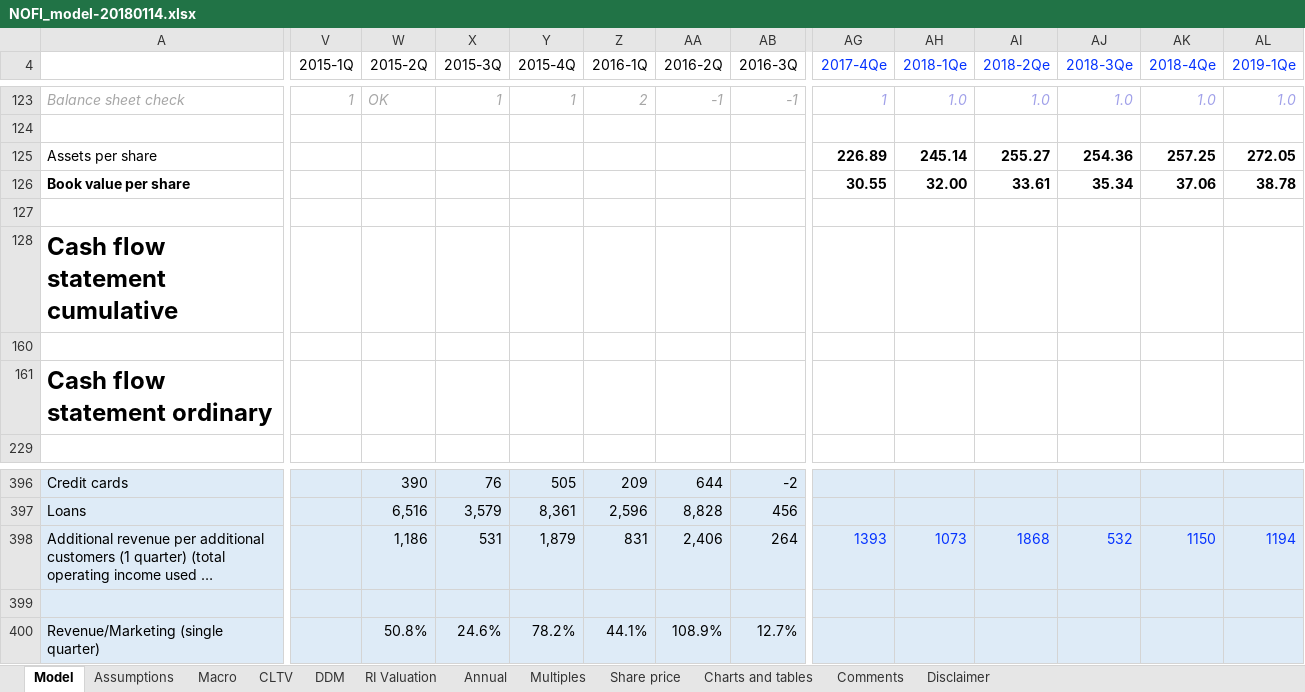
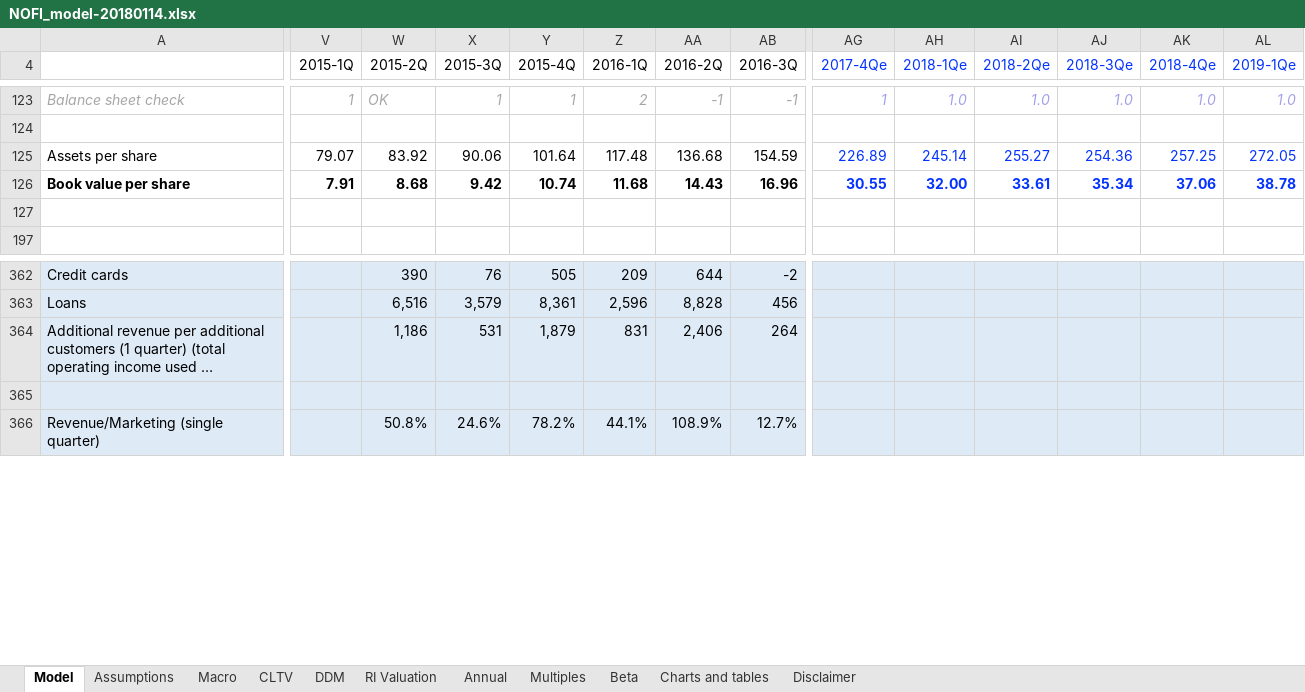
Before and after one commit to kostasfe/equity-analysis-models, an Excel workbook: NOFI_model-20180114.xlsx, sheet Model, drawn as a sheet; only a part is shown, gaps mark what is left out; long unchanged cells end in …; values as stored, in another font and other column widths than the file's, no borders; charts and pictures and conditional formats not drawn; removed rows and columns are numbered as before the commit, all else as after; rows hold the shown columns only; the diff covers the shown part only; the diff names each change by its address in the sheet, - before the commit and + after, or states it on an @@ line.

```diff
--- a/NOFI_model-20180114.xlsx (sheet Model)
+++ b/NOFI_model-20180114.xlsx (sheet Model)
-sheet tab: Share price
+sheet tab: Beta
-sheet tab: Comments
-V125 (2015-1Q): (empty)
+V125 (2015-1Q): 79.07
-W125 (2015-2Q): (empty)
+W125 (2015-2Q): 83.92
-X125 (2015-3Q): (empty)
+X125 (2015-3Q): 90.06
-Y125 (2015-4Q): (empty)
+Y125 (2015-4Q): 101.64
-Z125 (2016-1Q): (empty)
+Z125 (2016-1Q): 117.48
-AA125 (2016-2Q): (empty)
+AA125 (2016-2Q): 136.68
-AB125 (2016-3Q): (empty)
+AB125 (2016-3Q): 154.59
-AG125:AL125 bold: on
+AG125:AL125 bold: off
-AG125:AL126 text colour: black
+AG125:AL126 text colour: #0432FF
-V126 (2015-1Q): (empty)
+V126 (2015-1Q): 7.91
-W126 (2015-2Q): (empty)
+W126 (2015-2Q): 8.68
-X126 (2015-3Q): (empty)
+X126 (2015-3Q): 9.42
-Y126 (2015-4Q): (empty)
+Y126 (2015-4Q): 10.74
-Z126 (2016-1Q): (empty)
+Z126 (2016-1Q): 11.68
-AA126 (2016-2Q): (empty)
+AA126 (2016-2Q): 14.43
-AB126 (2016-3Q): (empty)
+AB126 (2016-3Q): 16.96
@@ row 128 hidden: Cash flow statement cumulative @@
-row 160: (empty)
@@ row 161 hidden: Cash flow statement ordinary @@
-AG364 (2017-4Qe): 1393
+AG364 (2017-4Qe): (empty)
-AH364 (2018-1Qe): 1073
+AH364 (2018-1Qe): (empty)
-AI364 (2018-2Qe): 1868
+AI364 (2018-2Qe): (empty)
-AJ364 (2018-3Qe): 532
+AJ364 (2018-3Qe): (empty)
-AK364 (2018-4Qe): 1150
+AK364 (2018-4Qe): (empty)
-AL364 (2019-1Qe): 1194
+AL364 (2019-1Qe): (empty)
```
Also changed, not shown: 1 added row, 3 removed rows, 80 edited cells and cell formats elsewhere in this sheet, sheet Macro, sheet Charts and tables, sheet Beta, sheet Multiples, formulas that keep their value, hidden cells, charts or pictures.
